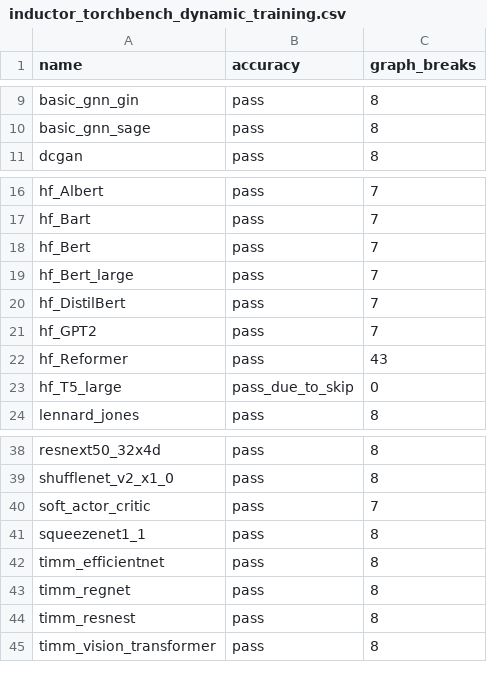
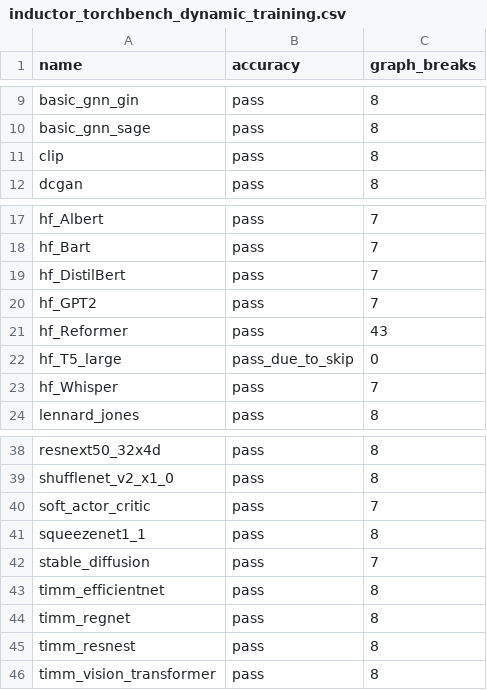
Before and after one commit to kavlal6/pytorch, a CSV file: benchmarks/dynamo/ci_expected_accuracy/inductor_torchbench_dynamic_training.csv, drawn as a sheet; only a part is shown, gaps mark what is left out; removed rows and columns are numbered as before the commit, all else as after; the diff names each change by its address in the sheet, - before the commit and + after, or states it on an @@ line.

Commit message:
update expected pass for torchbench dynamic (#106573)
fixes https://github.com/pytorch/pytorch/pull/106009#issuecomment-1664513049

Pull Request resolved: https://github.com/pytorch/pytorch/pull/106573
Approved by: https://github.com/cpuhrsch

```diff
--- a/benchmarks/dynamo/ci_expected_accuracy/inductor_torchbench_dynamic_training.csv
+++ b/benchmarks/dynamo/ci_expected_accuracy/inductor_torchbench_dynamic_training.csv
+row 11: clip | pass | 8
-row 18: hf_Bert | pass | 7
-row 19: hf_Bert_large | pass | 7
+row 23: hf_Whisper | pass | 7
+row 42: stable_diffusion | pass | 7
```
Also changed, not shown: benchmarks/dynamo/ci_expected_accuracy/inductor_torchbench_training.csv.
